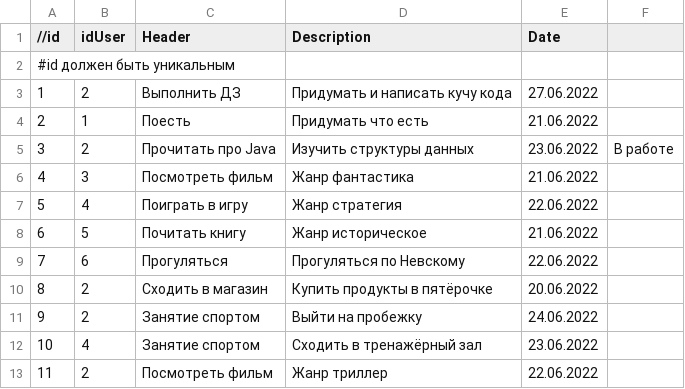
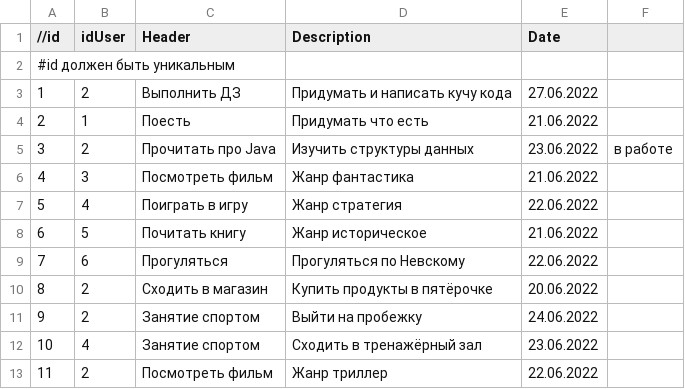
Before and after one commit to kamil-kh/Khasanov_K_A_Java_2022_Liga, a CSV file: csv/TasksCopy.csv, drawn as a sheet.

```diff
--- a/csv/TasksCopy.csv
+++ b/csv/TasksCopy.csv
@@ -4,3 +4,3 @@
 2,1,Поесть,Придумать что есть,21.06.2022
-3,2,Прочитать про Java,Изучить структуры данных,23.06.2022,В работе
+3,2,Прочитать про Java,Изучить структуры данных,23.06.2022,в работе
 4,3,Посмотреть фильм,Жанр фантастика,21.06.2022
```
Also changed, not shown: csv/Tasks.csv, 20 other files.
